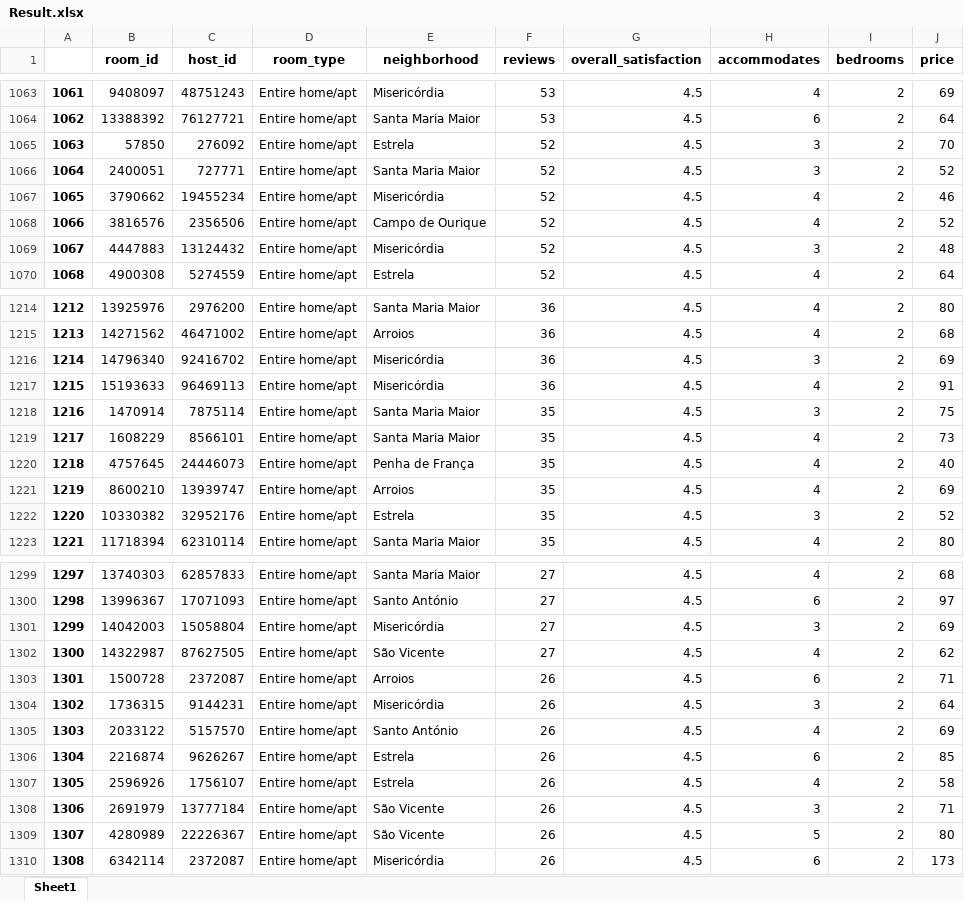
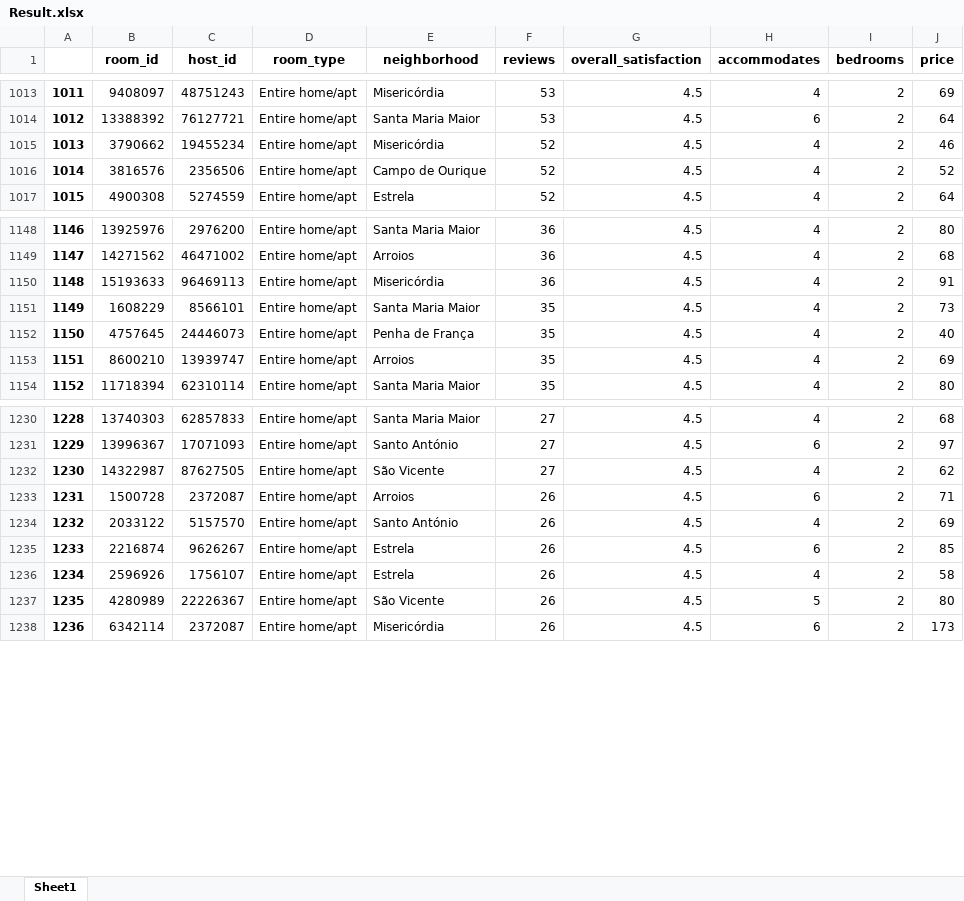
Before and after one commit to Dizkm8/MiniProyecto1, an Excel workbook: Result.xlsx, sheet Sheet1, drawn as a sheet; only a part is shown, gaps mark what is left out; values as stored, in another font and other column widths than the file's, no borders; the diff covers the shown part only; the diff names each change by its address in the sheet, - before the commit and + after, or states it on an @@ line.

```diff
--- a/Result.xlsx (sheet Sheet1)
+++ b/Result.xlsx (sheet Sheet1)
@@ column A renumbered from row 65 down @@
-row 1065: 1063 | 57850 | 276092 | Entire home/apt | Estrela | 52 | 4.5 | 3 | 2 | 70
-row 1066: 1064 | 2400051 | 727771 | Entire home/apt | Santa Maria Maior | 52 | 4.5 | 3 | 2 | 52
-row 1069: 1067 | 4447883 | 13124432 | Entire home/apt | Misericórdia | 52 | 4.5 | 3 | 2 | 48
-row 1216: 1214 | 14796340 | 92416702 | Entire home/apt | Misericórdia | 36 | 4.5 | 3 | 2 | 69
-row 1218: 1216 | 1470914 | 7875114 | Entire home/apt | Santa Maria Maior | 35 | 4.5 | 3 | 2 | 75
-row 1222: 1220 | 10330382 | 32952176 | Entire home/apt | Estrela | 35 | 4.5 | 3 | 2 | 52
-row 1301: 1299 | 14042003 | 15058804 | Entire home/apt | Misericórdia | 27 | 4.5 | 3 | 2 | 69
-row 1304: 1302 | 1736315 | 9144231 | Entire home/apt | Misericórdia | 26 | 4.5 | 3 | 2 | 64
-row 1308: 1306 | 2691979 | 13777184 | Entire home/apt | São Vicente | 26 | 4.5 | 3 | 2 | 71
```
Also changed, not shown: 82 removed rows elsewhere in this sheet, Roberto.xlsx, 1 other file.
